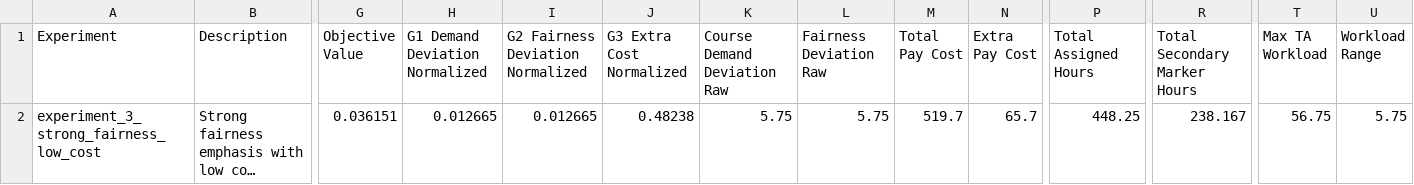
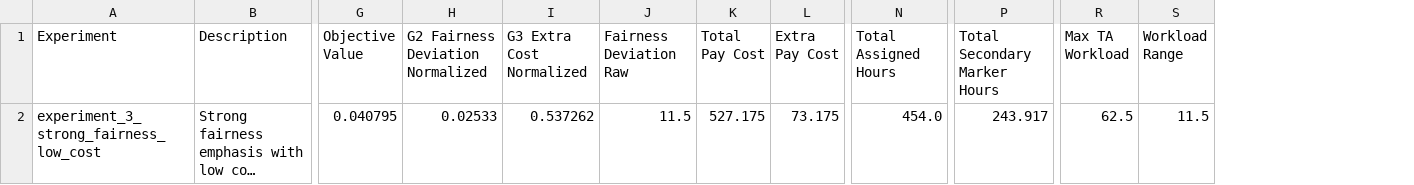
Before and after one commit to AlexanderTheThird/Introduction-To-Optimization-Project, a CSV file: experiment_3_strong_fairness_low_cost/objective_summary.csv, drawn as a sheet; only a part is shown, gaps mark what is left out; long unchanged cells end in …; removed rows and columns are numbered as before the commit, all else as after; the diff names each change by its address in the sheet, - before the commit and + after, or states it on an @@ line.

```diff
--- a/experiment_3_strong_fairness_low_cost/objective_summary.csv
+++ b/experiment_3_strong_fairness_low_cost/objective_summary.csv
-column H (G1 Demand Deviation Normalized), row 2: 0.012665
-column K (Course Demand Deviation Raw), row 2: 5.75
-G2 (Objective Value): 0.036151
+G2 (Objective Value): 0.040795
-H2 (G2 Fairness Deviation Normalized): 0.012665
+H2 (G2 Fairness Deviation Normalized): 0.02533
-I2 (G3 Extra Cost Normalized): 0.48238
+I2 (G3 Extra Cost Normalized): 0.537262
-J2 (Fairness Deviation Raw): 5.75
+J2 (Fairness Deviation Raw): 11.5
-K2 (Total Pay Cost): 519.7
+K2 (Total Pay Cost): 527.175
-L2 (Extra Pay Cost): 65.7
+L2 (Extra Pay Cost): 73.175
-N2 (Total Assigned Hours): 448.25
+N2 (Total Assigned Hours): 454.0
-P2 (Total Secondary Marker Hours): 238.167
+P2 (Total Secondary Marker Hours): 243.917
-R2 (Max TA Workload): 56.75
+R2 (Max TA Workload): 62.5
-S2 (Workload Range): 5.75
+S2 (Workload Range): 11.5
```
Also changed, not shown: experiment_3_strong_fairness_low_cost/assignment_details.csv, experiment_3_strong_fairness_low_cost/course_fulfillment_summary.csv.
